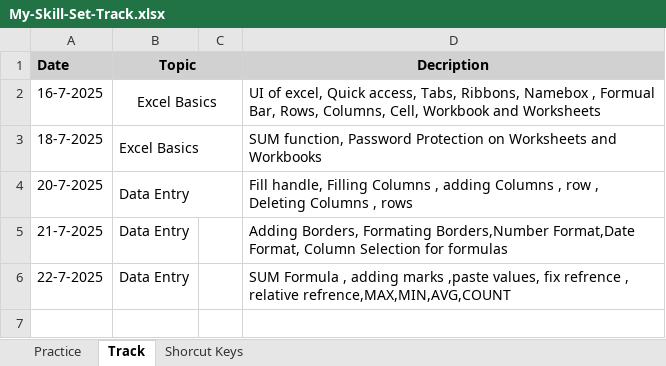
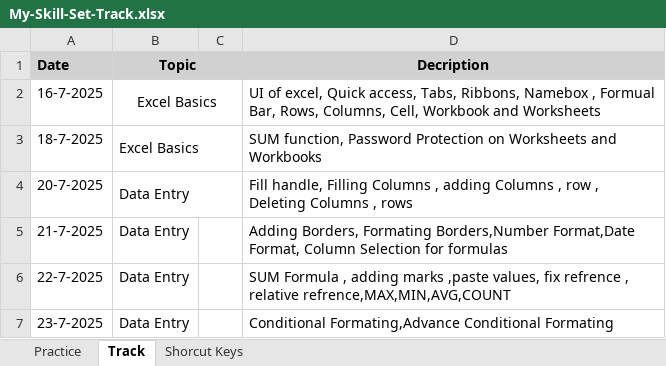
Before and after one commit to RealHaroon/Data-Analytics, an Excel workbook: Excel/My-Skill-Set-Track.xlsx, sheet Track, drawn as a sheet; values as stored, in another font and other column widths than the file's, no borders; the diff names each change by its address in the sheet, - before the commit and + after, or states it on an @@ line.

Commit message:
Completed Data Entry(23-7-2025 )

```diff
--- a/Excel/My-Skill-Set-Track.xlsx (sheet Track)
+++ b/Excel/My-Skill-Set-Track.xlsx (sheet Track)
+row 7: 23-7-2025 | Data Entry |  | Conditional Formating,Advance Conditional Formating
```
Also changed, not shown: sheet Practice.
